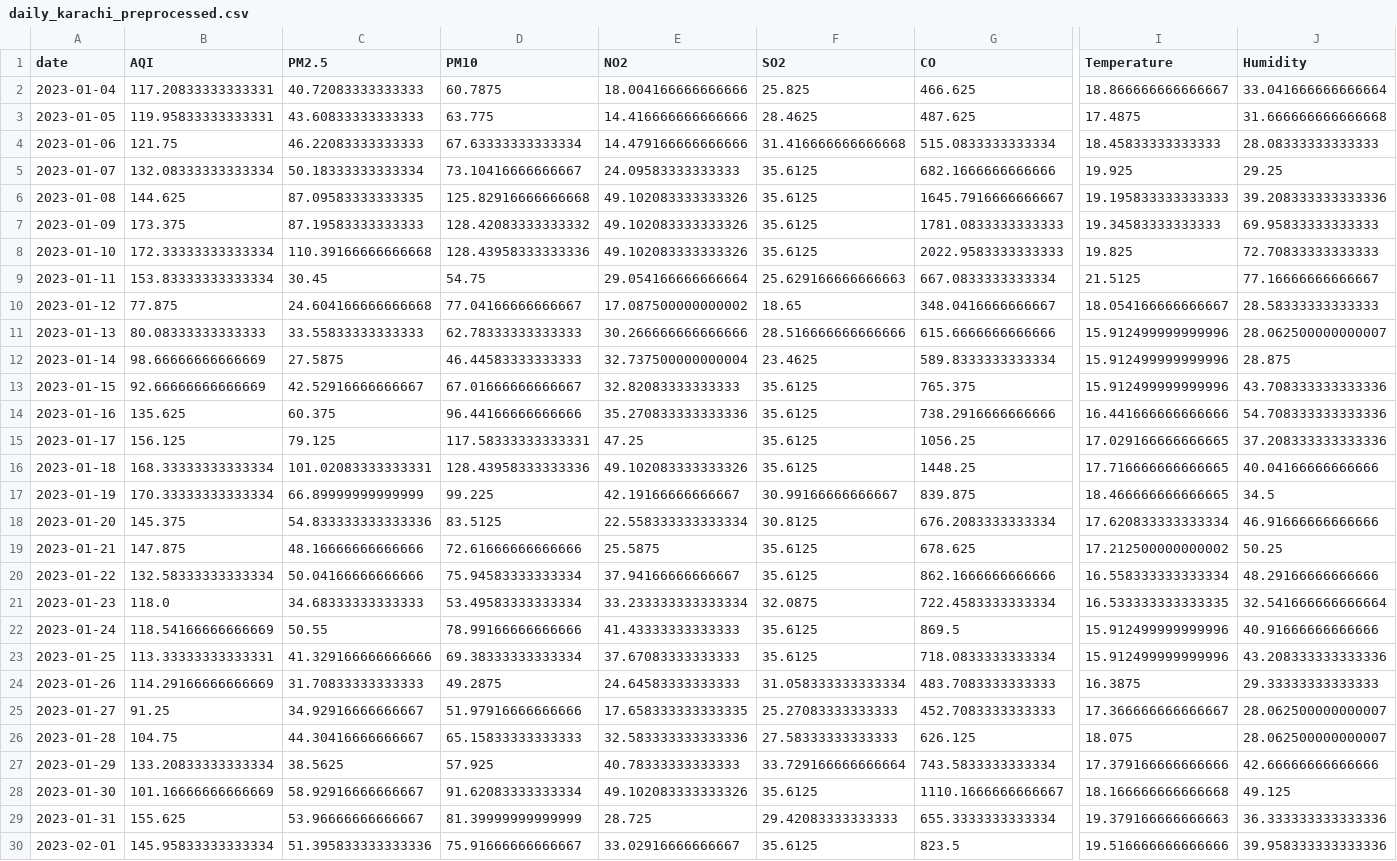
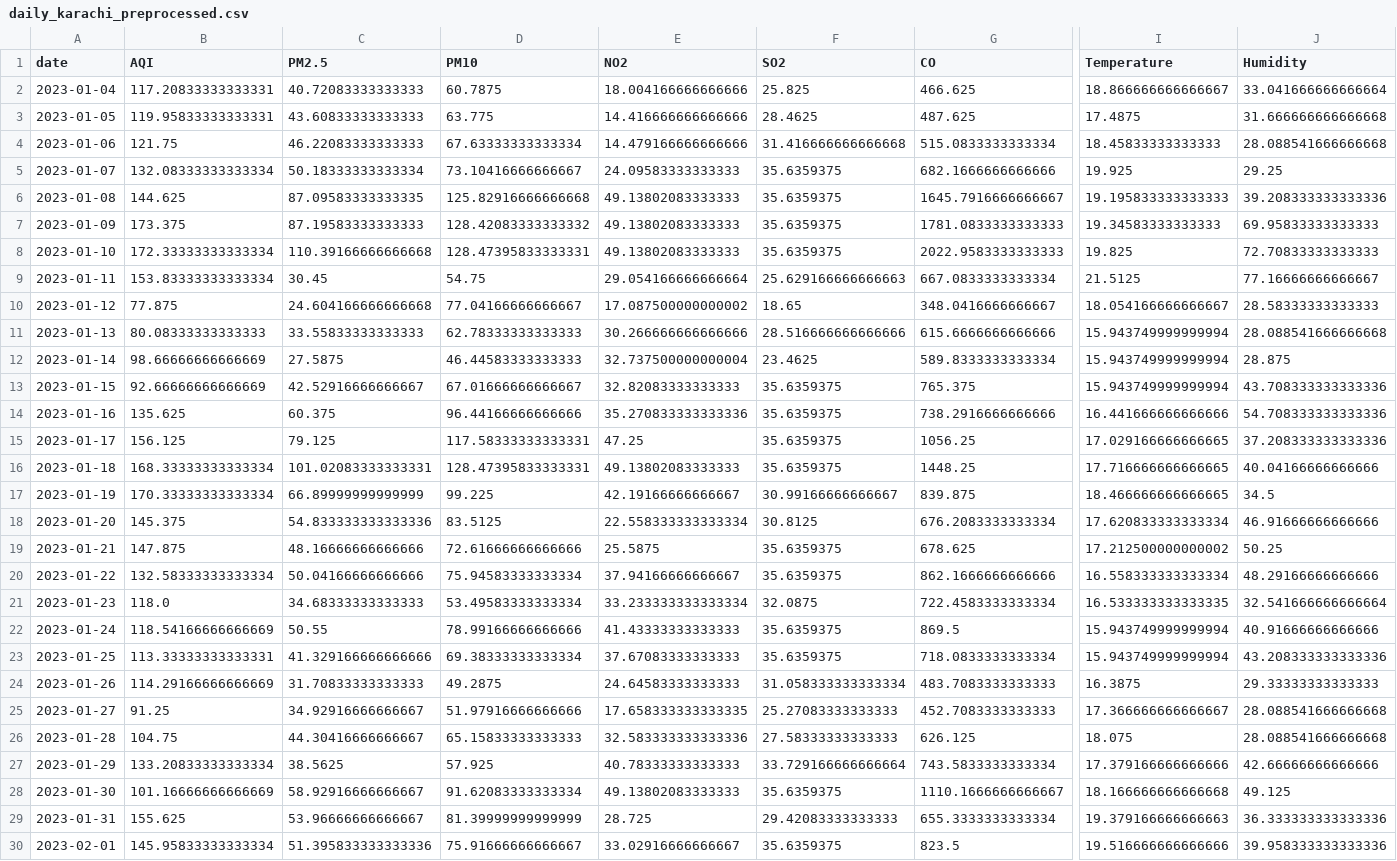
Before and after one commit to SheemaMasood381/Pearls-Karachi-AQI-Prediction-for-next-3-days-, a CSV file: processed_data/daily_karachi_preprocessed.csv, drawn as a sheet; only a part is shown, gaps mark what is left out; the diff covers the shown part only; the diff names each change by its address in the sheet, - before the commit and + after, or states it on an @@ line.

```diff
--- a/processed_data/daily_karachi_preprocessed.csv
+++ b/processed_data/daily_karachi_preprocessed.csv
-J4 (Humidity): 28.08333333333333
+J4 (Humidity): 28.088541666666668
-F5:F8 (SO2): 35.6125
+F5:F8 (SO2): 35.6359375
-E6:E8 (NO2): 49.102083333333326
+E6:E8 (NO2): 49.13802083333333
-D8 (PM10): 128.43958333333336
+D8 (PM10): 128.47395833333331
-I11:I13 (Temperature): 15.912499999999996
+I11:I13 (Temperature): 15.943749999999994
-J11 (Humidity): 28.062500000000007
+J11 (Humidity): 28.088541666666668
-F13:F16 (SO2): 35.6125
+F13:F16 (SO2): 35.6359375
-D16 (PM10): 128.43958333333336
+D16 (PM10): 128.47395833333331
-E16 (NO2): 49.102083333333326
+E16 (NO2): 49.13802083333333
-F19:F20 (SO2): 35.6125
+F19:F20 (SO2): 35.6359375
-F22:F23 (SO2): 35.6125
+F22:F23 (SO2): 35.6359375
-I22:I23 (Temperature): 15.912499999999996
+I22:I23 (Temperature): 15.943749999999994
-J25:J26 (Humidity): 28.062500000000007
+J25:J26 (Humidity): 28.088541666666668
-E28 (NO2): 49.102083333333326
+E28 (NO2): 49.13802083333333
-F28 (SO2): 35.6125
+F28 (SO2): 35.6359375
-F30 (SO2): 35.6125
+F30 (SO2): 35.6359375
```
Also changed, not shown: 1 added row and 125 edited cells elsewhere in this file, data/karachi_daily_aqi_weather.csv, lime_explanations/lime_explanation.csv, 4 other files.
